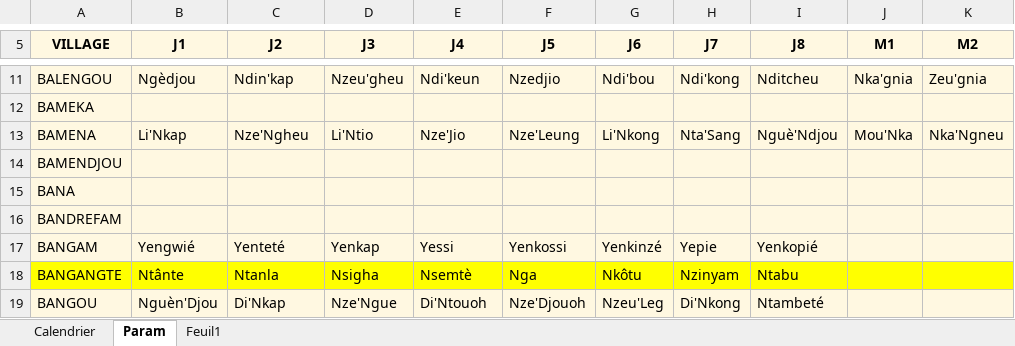
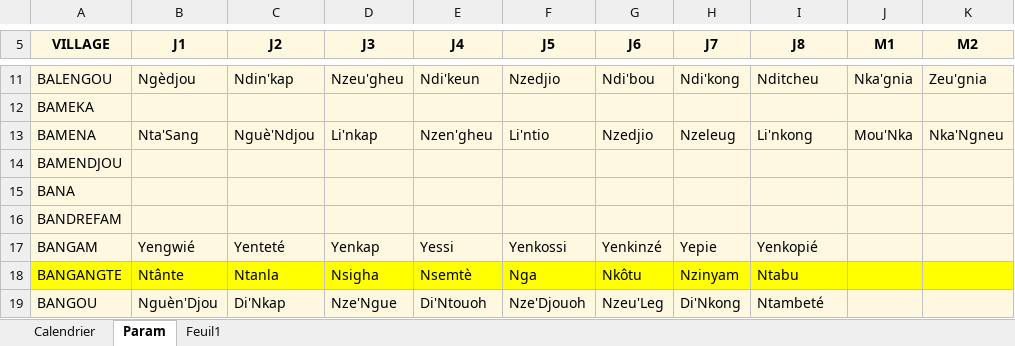
Before and after one commit to fongagilbert-beep/calendrier-du-village, an Excel workbook: GilbertCalendar80.xlsm, sheet Param, drawn as a sheet; only a part is shown, gaps mark what is left out; values as stored, in another font and other column widths than the file's, no borders; charts and pictures and table styles not drawn; the diff names each change by its address in the sheet, - before the commit and + after, or states it on an @@ line.

```diff
--- a/GilbertCalendar80.xlsm (sheet Param)
+++ b/GilbertCalendar80.xlsm (sheet Param)
-B13 (J1): Li'Nkap
+B13 (J1): Nta'Sang
-C13 (J2): Nze'Ngheu
+C13 (J2): Nguè'Ndjou
-D13 (J3): Li'Ntio
+D13 (J3): Li'nkap
-E13 (J4): Nze'Jio
+E13 (J4): Nzen'gheu
-F13 (J5): Nze'Leung
+F13 (J5): Li'ntio
-G13 (J6): Li'Nkong
+G13 (J6): Nzedjio
-H13 (J7): Nta'Sang
+H13 (J7): Nzeleug
-I13 (J8): Nguè'Ndjou
+I13 (J8): Li'nkong
```
Also changed, not shown: 1 other file.
